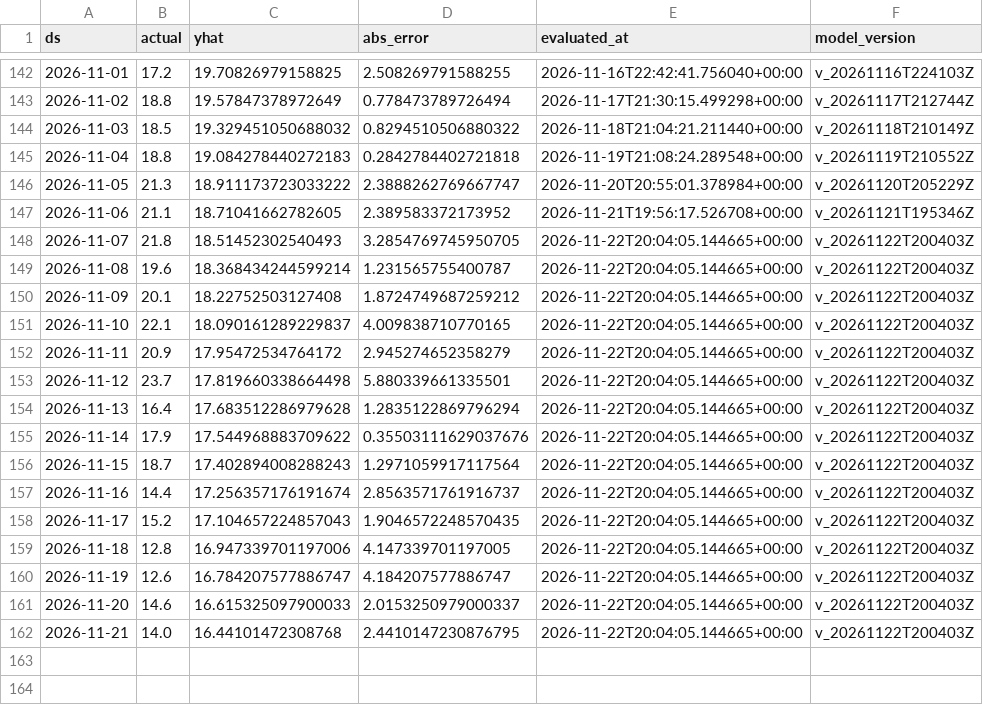
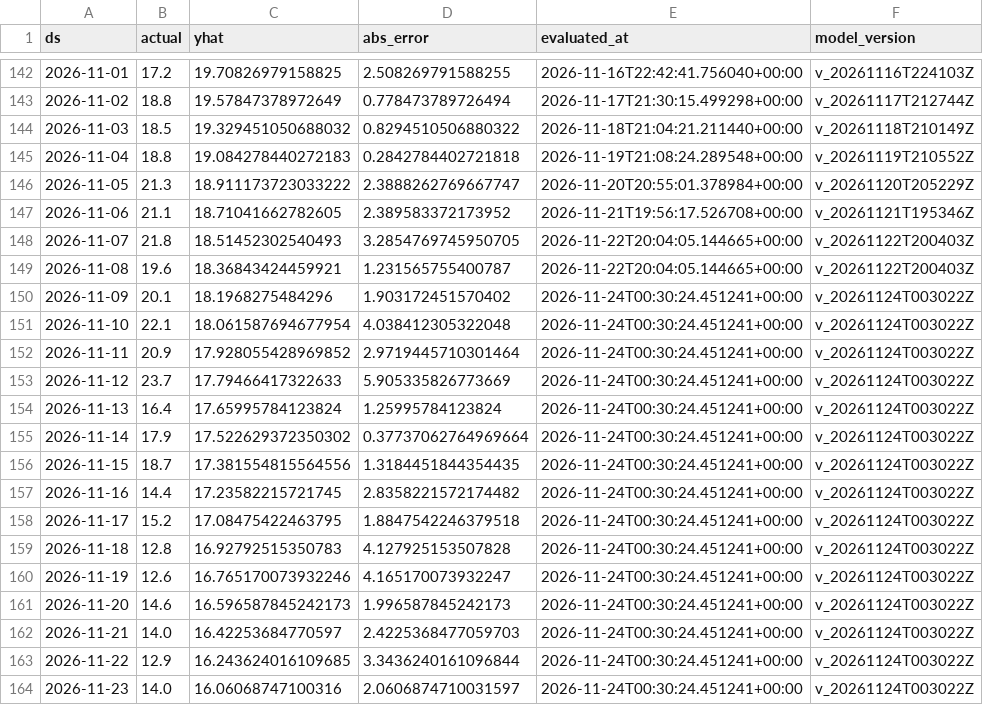
Before and after one commit to rohanc27/weather-forecast-mlops, a CSV file: monitoring/mountain_view_predictions.csv, drawn as a sheet; only a part is shown, gaps mark what is left out.

```diff
--- a/monitoring/mountain_view_predictions.csv
+++ b/monitoring/mountain_view_predictions.csv
@@ -148,15 +148,17 @@ ds,actual,yhat,abs_error,evaluated_at,model_version
 2026-11-07,21.8,18.51452302540493,3.2854769745950705,2026-11-22T20:04:05.144665+00:00,v_20261122T200403Z
-2026-11-08,19.6,18.368434244599214,1.231565755400787,2026-11-22T20:04:05.144665+00:00,v_20261122T200403Z
-2026-11-09,20.1,18.22752503127408,1.8724749687259212,2026-11-22T20:04:05.144665+00:00,v_20261122T200403Z
-2026-11-10,22.1,18.090161289229837,4.009838710770165,2026-11-22T20:04:05.144665+00:00,v_20261122T200403Z
-2026-11-11,20.9,17.95472534764172,2.945274652358279,2026-11-22T20:04:05.144665+00:00,v_20261122T200403Z
-2026-11-12,23.7,17.819660338664498,5.880339661335501,2026-11-22T20:04:05.144665+00:00,v_20261122T200403Z
-2026-11-13,16.4,17.683512286979628,1.2835122869796294,2026-11-22T20:04:05.144665+00:00,v_20261122T200403Z
-2026-11-14,17.9,17.544968883709622,0.35503111629037676,2026-11-22T20:04:05.144665+00:00,v_20261122T200403Z
-2026-11-15,18.7,17.402894008288243,1.2971059917117564,2026-11-22T20:04:05.144665+00:00,v_20261122T200403Z
-2026-11-16,14.4,17.256357176191674,2.8563571761916737,2026-11-22T20:04:05.144665+00:00,v_20261122T200403Z
-2026-11-17,15.2,17.104657224857043,1.9046572248570435,2026-11-22T20:04:05.144665+00:00,v_20261122T200403Z
-2026-11-18,12.8,16.947339701197006,4.147339701197005,2026-11-22T20:04:05.144665+00:00,v_20261122T200403Z
-2026-11-19,12.6,16.784207577886747,4.184207577886747,2026-11-22T20:04:05.144665+00:00,v_20261122T200403Z
-2026-11-20,14.6,16.615325097900033,2.0153250979000337,2026-11-22T20:04:05.144665+00:00,v_20261122T200403Z
-2026-11-21,14.0,16.44101472308768,2.4410147230876795,2026-11-22T20:04:05.144665+00:00,v_20261122T200403Z
+2026-11-08,19.6,18.36843424459921,1.231565755400787,2026-11-22T20:04:05.144665+00:00,v_20261122T200403Z
+2026-11-09,20.1,18.1968275484296,1.903172451570402,2026-11-24T00:30:24.451241+00:00,v_20261124T003022Z
+2026-11-10,22.1,18.061587694677954,4.038412305322048,2026-11-24T00:30:24.451241+00:00,v_20261124T003022Z
+2026-11-11,20.9,17.928055428969852,2.9719445710301464,2026-11-24T00:30:24.451241+00:00,v_20261124T003022Z
+2026-11-12,23.7,17.79466417322633,5.905335826773669,2026-11-24T00:30:24.451241+00:00,v_20261124T003022Z
+2026-11-13,16.4,17.65995784123824,1.25995784123824,2026-11-24T00:30:24.451241+00:00,v_20261124T003022Z
+2026-11-14,17.9,17.522629372350302,0.37737062764969664,2026-11-24T00:30:24.451241+00:00,v_20261124T003022Z
+2026-11-15,18.7,17.381554815564556,1.3184451844354435,2026-11-24T00:30:24.451241+00:00,v_20261124T003022Z
+2026-11-16,14.4,17.23582215721745,2.8358221572174482,2026-11-24T00:30:24.451241+00:00,v_20261124T003022Z
+2026-11-17,15.2,17.08475422463795,1.8847542246379518,2026-11-24T00:30:24.451241+00:00,v_20261124T003022Z
+2026-11-18,12.8,16.92792515350783,4.127925153507828,2026-11-24T00:30:24.451241+00:00,v_20261124T003022Z
+2026-11-19,12.6,16.765170073932246,4.165170073932247,2026-11-24T00:30:24.451241+00:00,v_20261124T003022Z
+2026-11-20,14.6,16.596587845242173,1.996587845242173,2026-11-24T00:30:24.451241+00:00,v_20261124T003022Z
+2026-11-21,14.0,16.42253684770597,2.4225368477059703,2026-11-24T00:30:24.451241+00:00,v_20261124T003022Z
+2026-11-22,12.9,16.243624016109685,3.3436240161096844,2026-11-24T00:30:24.451241+00:00,v_20261124T003022Z
+2026-11-23,14.0,16.06068747100316,2.0606874710031597,2026-11-24T00:30:24.451241+00:00,v_20261124T003022Z
```
Also changed, not shown: monitoring/los_angeles_predictions.csv, monitoring/san_francisco_predictions.csv, 7 other files.
